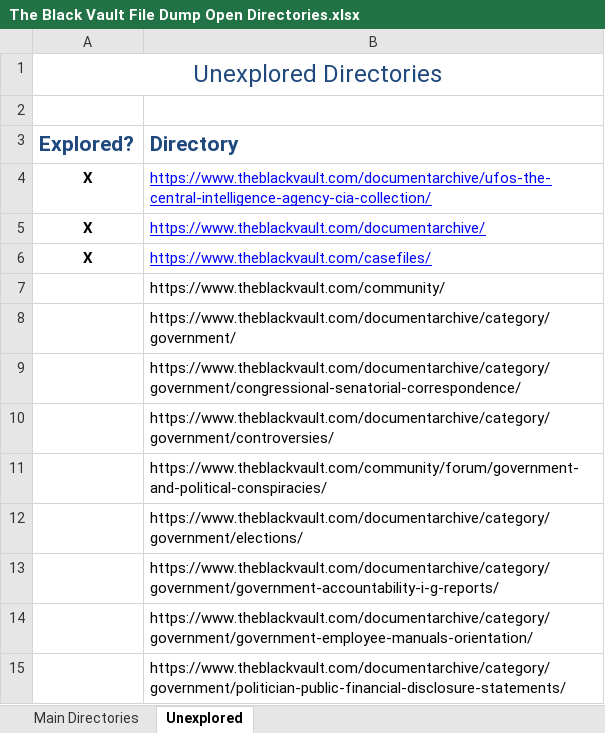
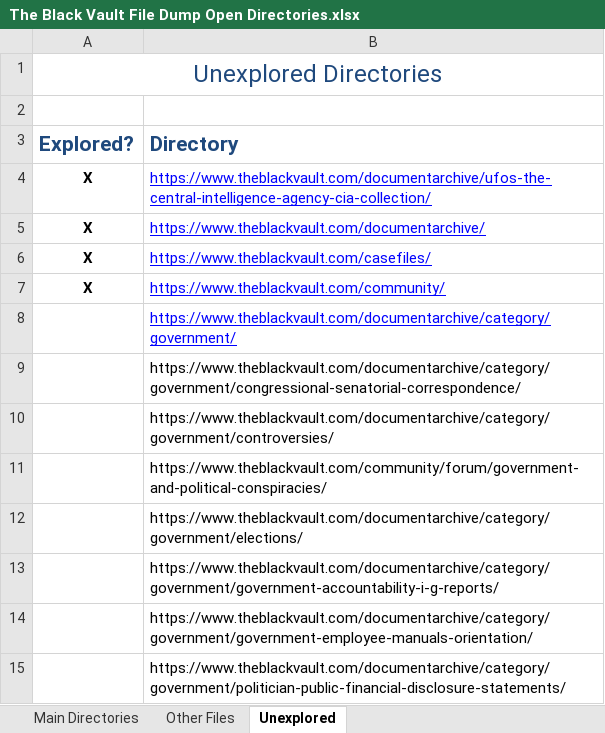
Before and after one commit to YetAnotherMorty/The-Black-Vault-File-Dump, an Excel workbook: Assests/The Black Vault File Dump Open Directories.xlsx, sheet Unexplored, drawn as a sheet; only a part is shown; values as stored, in another font and other column widths than the file's, no borders; the diff names each change by its address in the sheet, - before the commit and + after, or states it on an @@ line.

Commit message:
Updated Files
Renamed "Open Directories for The Black Vault" to "Notes"
Added "The Black Vault File Dump Open Directories.xlsx"
Added "The Black Vault Open Directories List.txt"

```diff
--- a/Assests/The Black Vault File Dump Open Directories.xlsx (sheet Unexplored)
+++ b/Assests/The Black Vault File Dump Open Directories.xlsx (sheet Unexplored)
+sheet tab: Other Files
-A7 (Explored?): (empty)
+A7 (Explored?): X
@@ B7:B8 underline: off → on, text colour: black → #0000FF @@
```
Also changed, not shown: sheet Main Directories, 2 other files.
